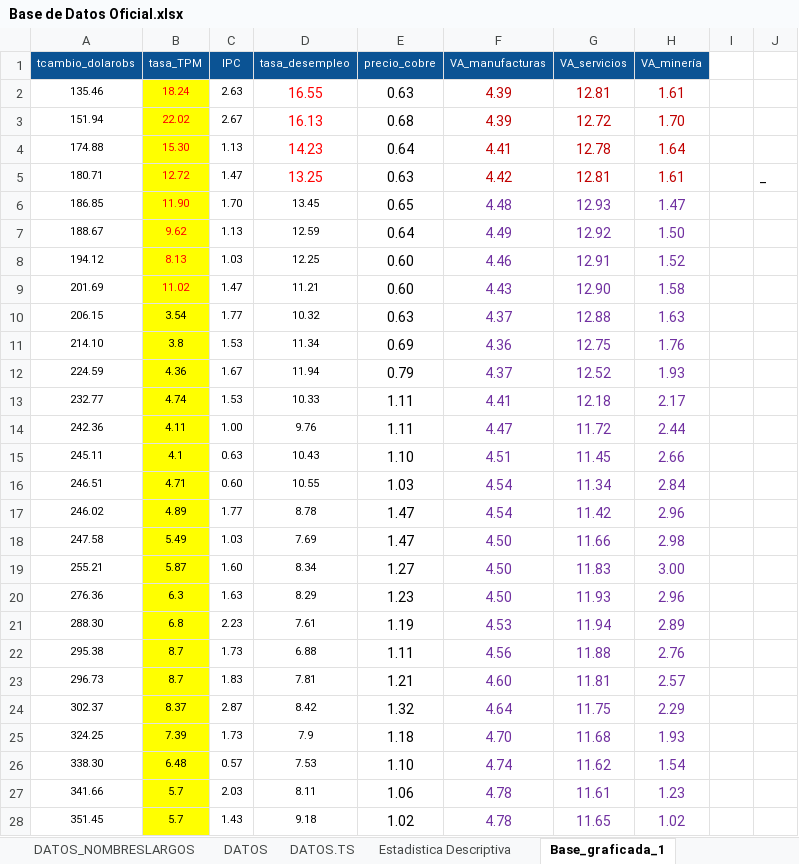
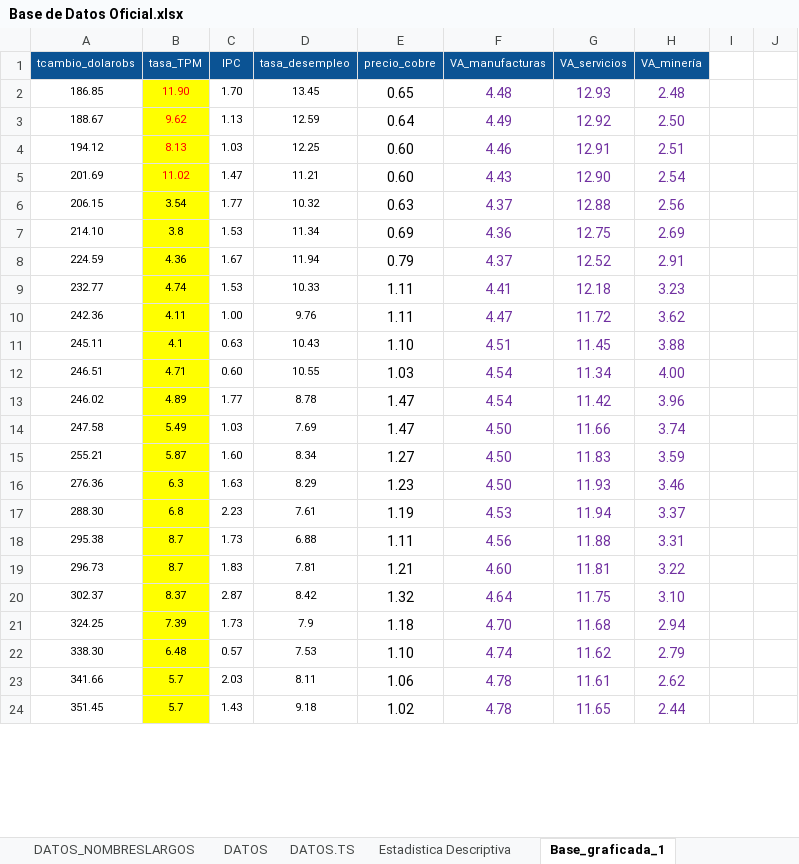
Before and after one commit to panchoyorio/Tesis, an Excel workbook: Base de Datos Oficial.xlsx, sheet Base_graficada_1, drawn as a sheet; only a part is shown; values as stored, in another font and other column widths than the file's, no borders; removed rows and columns are numbered as before the commit, all else as after; the diff covers the shown part only; the diff names each change by its address in the sheet, - before the commit and + after, or states it on an @@ line.

Commit message:
Update Base de Datos Oficial.xlsx
Actualizar

```diff
--- a/Base de Datos Oficial.xlsx (sheet Base_graficada_1)
+++ b/Base de Datos Oficial.xlsx (sheet Base_graficada_1)
-row 2: 135.46 | 18.24 | 2.63 | 16.55 | 0.63 | 4.39 | 12.81 | 1.61
-row 3: 151.94 | 22.02 | 2.67 | 16.13 | 0.68 | 4.39 | 12.72 | 1.70
-row 4: 174.88 | 15.30 | 1.13 | 14.23 | 0.64 | 4.41 | 12.78 | 1.64
-row 5: 180.71 | 12.72 | 1.47 | 13.25 | 0.63 | 4.42 | 12.81 | 1.61 |  | _
-H2 (VA_minería): 1.47
+H2 (VA_minería): 2.48
-H3 (VA_minería): 1.50
+H3 (VA_minería): 2.50
-H4 (VA_minería): 1.52
+H4 (VA_minería): 2.51
-H5 (VA_minería): 1.58
+H5 (VA_minería): 2.54
-H6 (VA_minería): 1.63
+H6 (VA_minería): 2.56
-H7 (VA_minería): 1.76
+H7 (VA_minería): 2.69
-H8 (VA_minería): 1.93
+H8 (VA_minería): 2.91
-H9 (VA_minería): 2.17
+H9 (VA_minería): 3.23
-H10 (VA_minería): 2.44
+H10 (VA_minería): 3.62
-H11 (VA_minería): 2.66
+H11 (VA_minería): 3.88
-H12 (VA_minería): 2.84
+H12 (VA_minería): 4.00
-H13 (VA_minería): 2.96
+H13 (VA_minería): 3.96
-H14 (VA_minería): 2.98
+H14 (VA_minería): 3.74
-H15 (VA_minería): 3.00
+H15 (VA_minería): 3.59
-H16 (VA_minería): 2.96
+H16 (VA_minería): 3.46
-H17 (VA_minería): 2.89
+H17 (VA_minería): 3.37
-H18 (VA_minería): 2.76
+H18 (VA_minería): 3.31
-H19 (VA_minería): 2.57
+H19 (VA_minería): 3.22
-H20 (VA_minería): 2.29
+H20 (VA_minería): 3.10
-H21 (VA_minería): 1.93
+H21 (VA_minería): 2.94
-H22 (VA_minería): 1.54
+H22 (VA_minería): 2.79
-H23 (VA_minería): 1.23
+H23 (VA_minería): 2.62
-H24 (VA_minería): 1.02
+H24 (VA_minería): 2.44
```
Also changed, not shown: 117 edited cells and cell formats elsewhere in this sheet, sheet DATOS, sheet DATOS.TS, sheet DATOS_NOMBRESLARGOS, sheet Estadistica Descriptiva, sheet Base_graficada_2, formulas that keep their value, charts or pictures.
